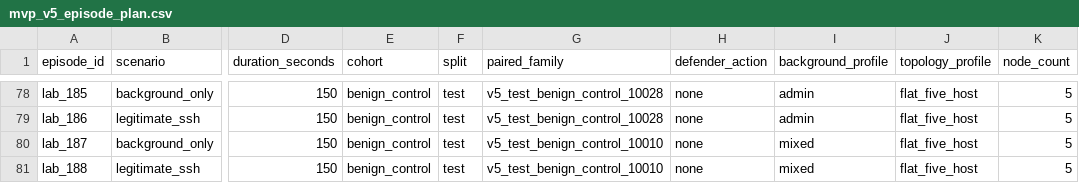
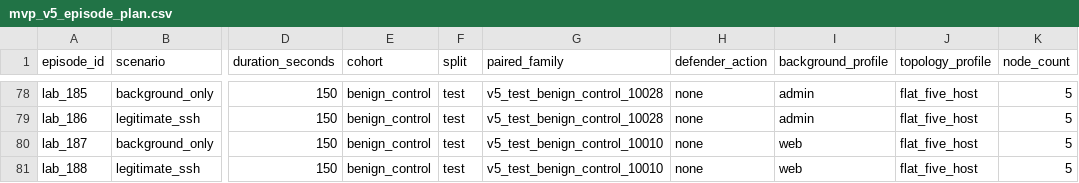
Before and after one commit to l4keisn0tr34l/wmcy, a CSV file: configs/mvp_v5_episode_plan.csv, drawn as a sheet; only a part is shown, gaps mark what is left out; the diff covers the shown part only; the diff names each change by its address in the sheet, - before the commit and + after, or states it on an @@ line.

```diff
--- a/configs/mvp_v5_episode_plan.csv
+++ b/configs/mvp_v5_episode_plan.csv
-I80:I81 (background_profile): mixed
+I80:I81 (background_profile): web
```
Also changed, not shown: 16 edited cells elsewhere in this file, 24 other files.
